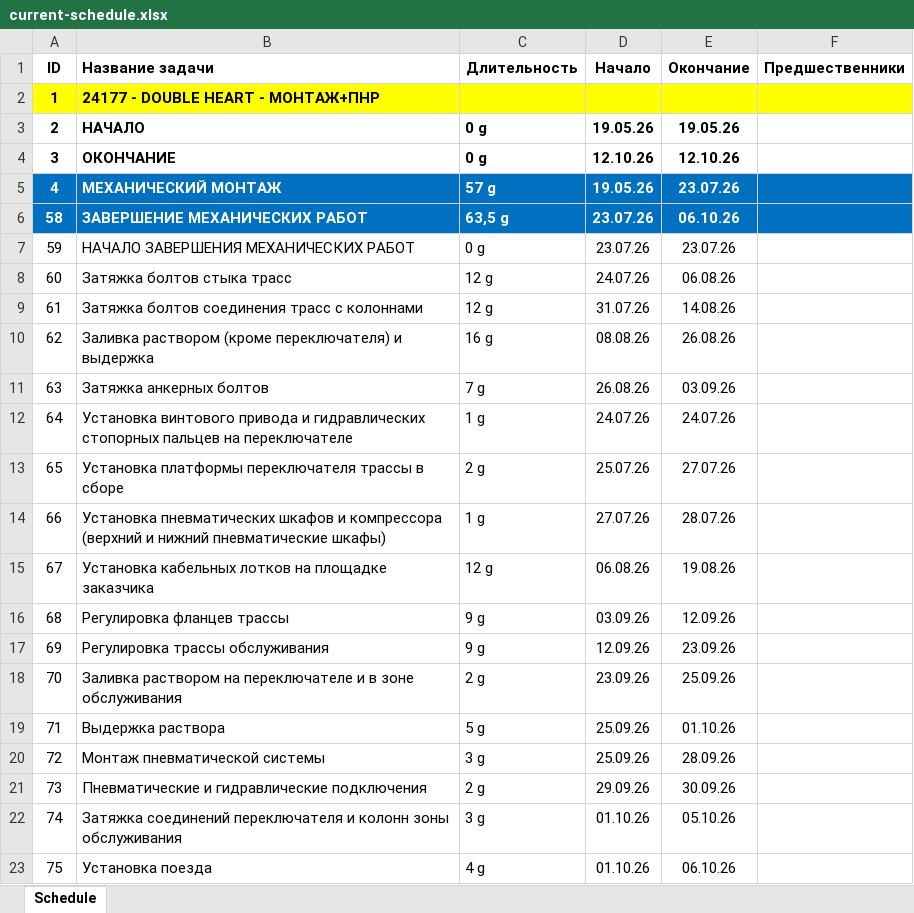
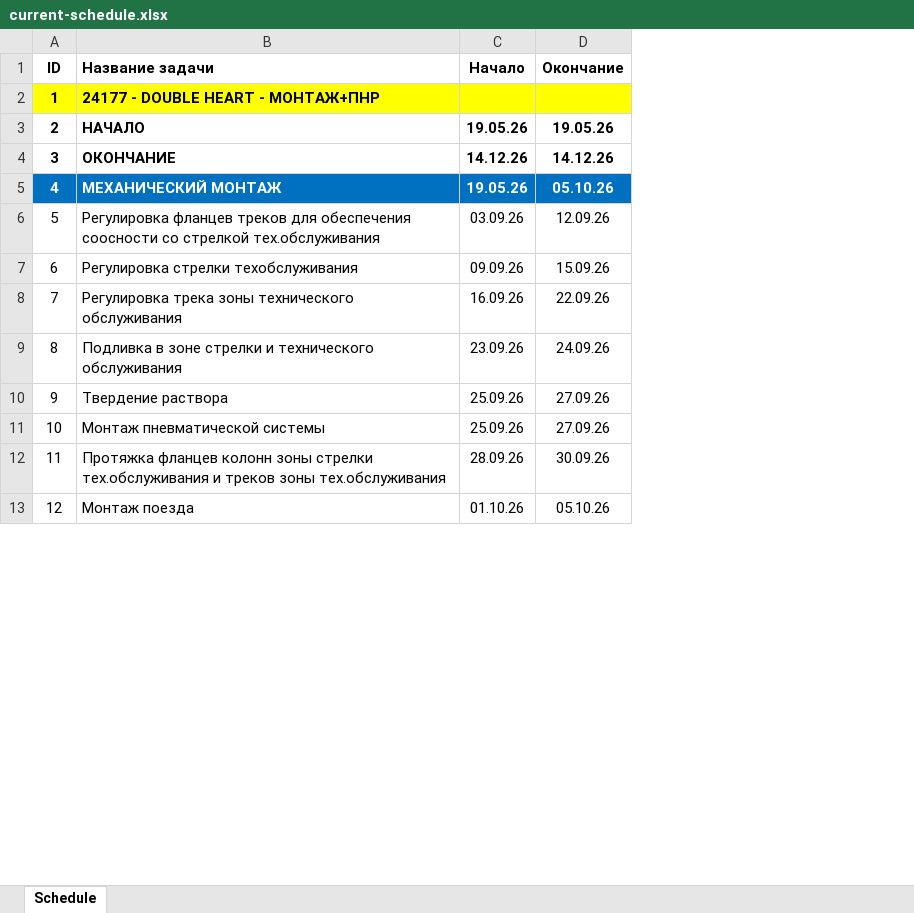
Before and after one commit to mrskorolkovanew-cpu/dashboard-double-heart, an Excel workbook: current-schedule.xlsx, sheet Schedule, drawn as a sheet; only a part is shown; values as stored, in another font and other column widths than the file's, no borders; removed rows and columns are numbered as before the commit, all else as after; the diff covers the shown part only; the diff names each change by its address in the sheet, - before the commit and + after, or states it on an @@ line.

```diff
--- a/current-schedule.xlsx (sheet Schedule)
+++ b/current-schedule.xlsx (sheet Schedule)
-column C (Длительность), rows 3-5: 0 g | 0 g | 57 g; row 16: 9 g; rows 18-22: 2 g | 5 g | 3 g | 2 g | 3 g
-column F (Предшественники), empty
-C4 (Начало): 12.10.26
+C4 (Начало): 14.12.26
-D4 (Окончание): 12.10.26
+D4 (Окончание): 14.12.26
-D5 (Окончание): 23.07.26
+D5 (Окончание): 05.10.26
-row 6: 58 | ЗАВЕРШЕНИЕ МЕХАНИЧЕСКИХ РАБОТ | 63,5 g | 23.07.26 | 06.10.26
-row 7: 59 | НАЧАЛО ЗАВЕРШЕНИЯ МЕХАНИЧЕСКИХ РАБОТ | 0 g | 23.07.26 | 23.07.26
-row 8: 60 | Затяжка болтов стыка трасс | 12 g | 24.07.26 | 06.08.26
-row 9: 61 | Затяжка болтов соединения трасс с колоннами | 12 g | 31.07.26 | 14.08.26
-row 10: 62 | Заливка раствором (кроме переключателя) и выдержка | 16 g | 08.08.26 | 26.08.26
-row 11: 63 | Затяжка анкерных болтов | 7 g | 26.08.26 | 03.09.26
-row 12: 64 | Установка винтового привода и гидравлических стопорных пальцев на переключателе | 1 g | 24.07.26 | 24.07.26
-row 13: 65 | Установка платформы переключателя трассы в сборе | 2 g | 25.07.26 | 27.07.26
-row 14: 66 | Установка пневматических шкафов и компрессора (верхний и нижний пневматические шкафы) | 1 g | 27.07.26 | 28.07.26
-row 15: 67 | Установка кабельных лотков на площадке заказчика | 12 g | 06.08.26 | 19.08.26
@@ column A (ID) renumbered from row 6 down @@
-B6 (Название задачи): Регулировка фланцев трассы
+B6 (Название задачи): Регулировка фланцев треков для обеспечения соосности со стрелкой тех.обслуживания
-row 17: 69 | Регулировка трассы обслуживания | 9 g | 12.09.26 | 23.09.26
+row 7: 6 | Регулировка стрелки техобслуживания | 09.09.26 | 15.09.26
+row 8: 7 | Регулировка трека зоны технического обслуживания | 16.09.26 | 22.09.26
-B9 (Название задачи): Заливка раствором на переключателе и в зоне обслуживания
+B9 (Название задачи): Подливка в зоне стрелки и технического обслуживания
-D9 (Окончание): 25.09.26
+D9 (Окончание): 24.09.26
-B10 (Название задачи): Выдержка раствора
+B10 (Название задачи): Твердение раствора
-D10 (Окончание): 01.10.26
+D10 (Окончание): 27.09.26
-D11 (Окончание): 28.09.26
+D11 (Окончание): 27.09.26
-B12 (Название задачи): Пневматические и гидравлические подключения
+B12 (Название задачи): Протяжка фланцев колонн зоны стрелки тех.обслуживания и треков зоны тех.обслуживания
-C12 (Начало): 29.09.26
+C12 (Начало): 28.09.26
-B13 (Название задачи): Затяжка соединений переключателя и колонн зоны обслуживания
+B13 (Название задачи): Монтаж поезда
-row 23: 75 | Установка поезда | 4 g | 01.10.26 | 06.10.26
```
Also changed, not shown: 1 added row, 7 removed rows, 8 edited cells and cell formats elsewhere in this sheet, formulas that keep their value, base-schedule.xlsx, 1 other file.
